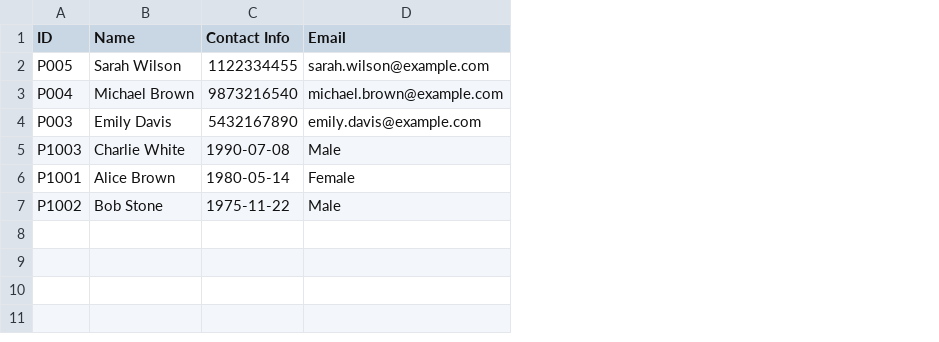
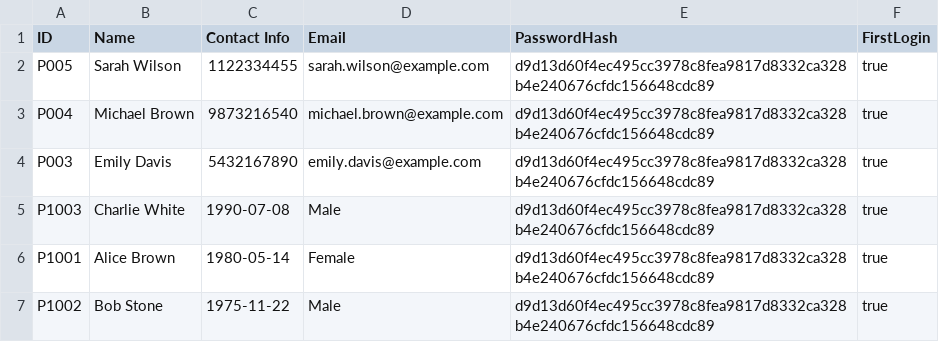
Before and after one commit to TinySnowy/SC2002HMS, a CSV file: data/Patient_List.csv, drawn as a sheet; the diff names each change by its address in the sheet, - before the commit and + after, or states it on an @@ line.

```diff
--- a/data/Patient_List.csv
+++ b/data/Patient_List.csv
+column E (PasswordHash), rows 2-7: all d9d13d60f4ec495cc3978c8fea9817d8332ca328b4e240676cfdc156648cdc89
+column F (FirstLogin), rows 2-7: all true
```
Also changed, not shown: data/Login.csv, data/Staff_List.csv, 24 other files.
